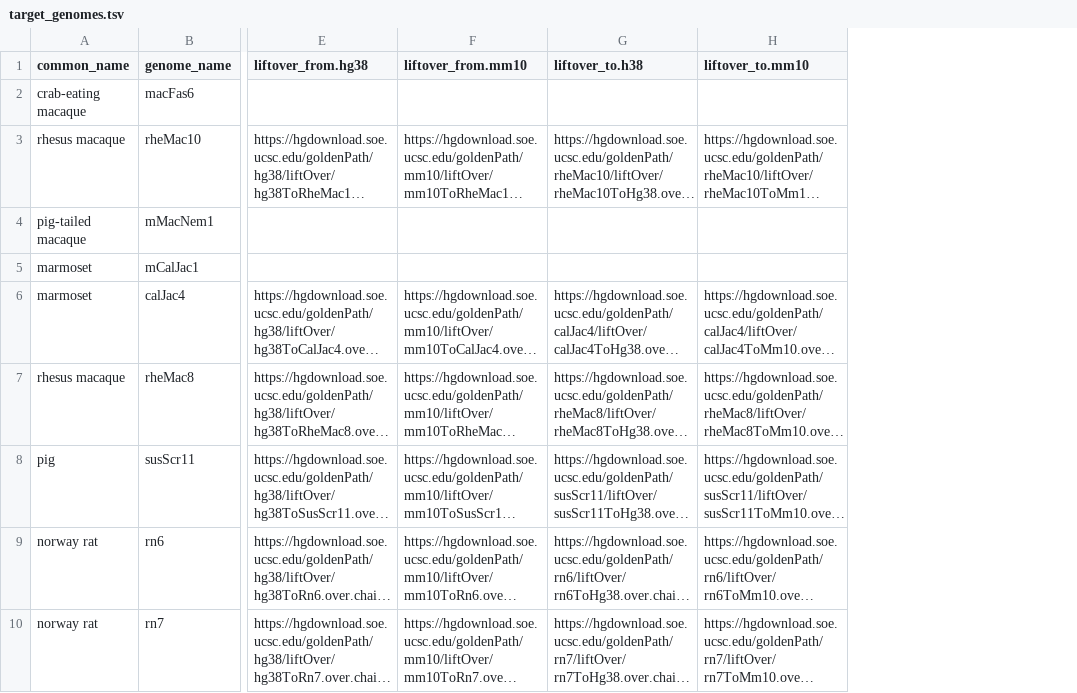
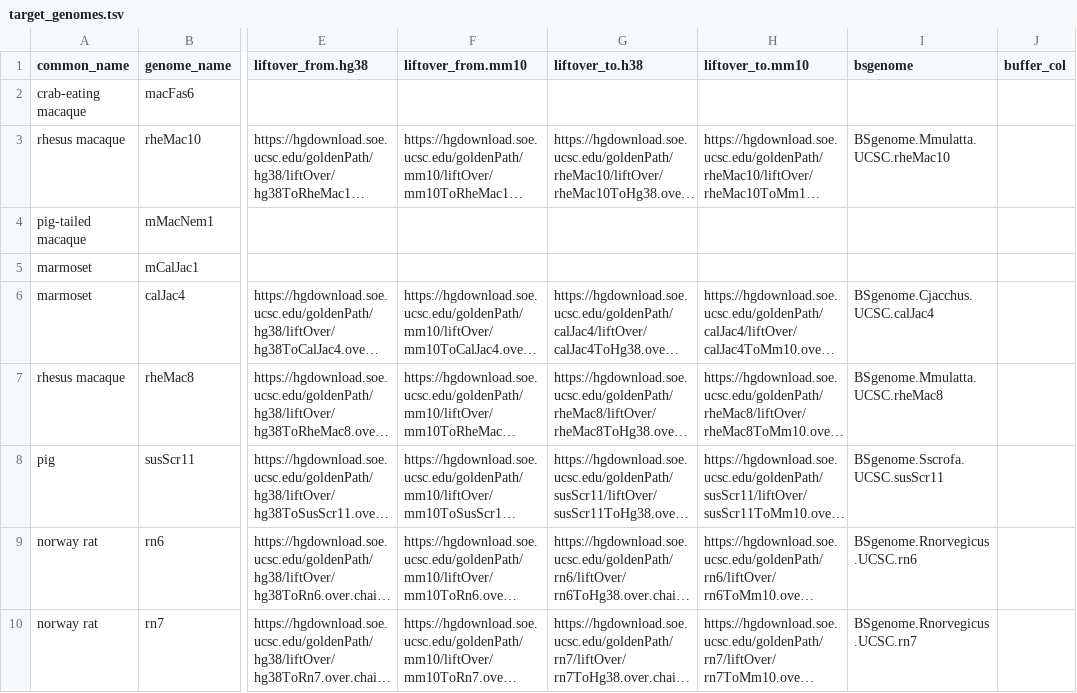
Before and after one commit to pfenninglab/custom_ArchR_genomes_and_annotations, a TSV file: config/target_genomes.tsv, drawn as a sheet; only a part is shown, gaps mark what is left out; long unchanged cells end in …; the diff names each change by its address in the sheet, - before the commit and + after, or states it on an @@ line.

Commit message:
install custom bsgenomes for ones not on ucsc

```diff
--- a/config/target_genomes.tsv
+++ b/config/target_genomes.tsv
+column I (bsgenome), rows 3-10: BSgenome.Mmulatta.UCSC.rheMac10 |  |  | BSgenome.Cjacchus.UCSC.calJac4 | BSgenome.Mmulatta.UCSC.rheMac8 | BSgenome.Sscrofa.UCSC.susScr11 | BSgenome.Rnorvegicus.UCSC.rn6 | BSgenome.Rnorvegicus.UCSC.rn7
+column J (buffer_col), empty
```
Also changed, not shown: 4 other files.
